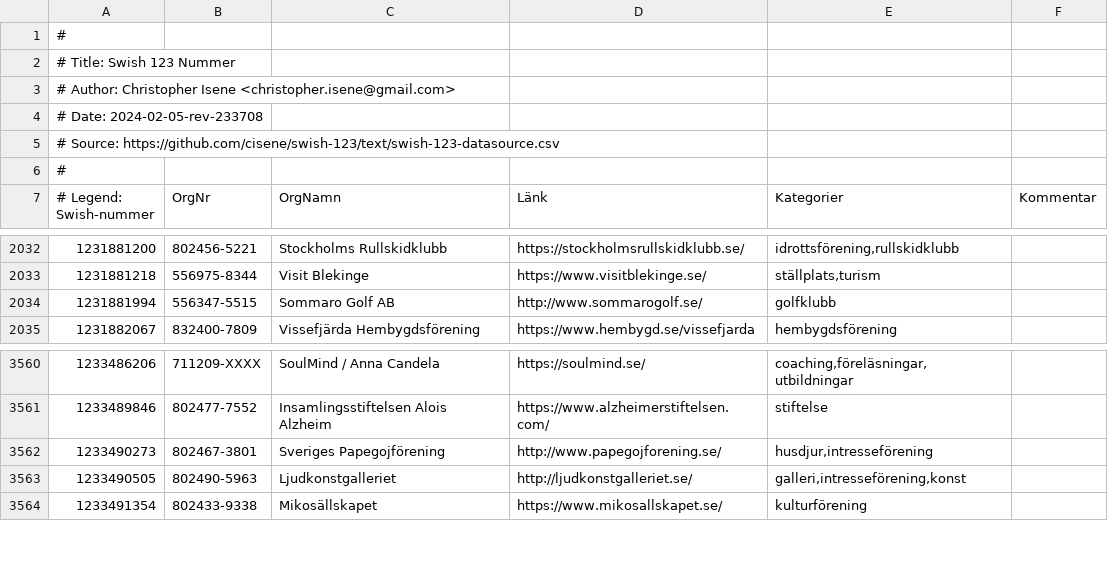
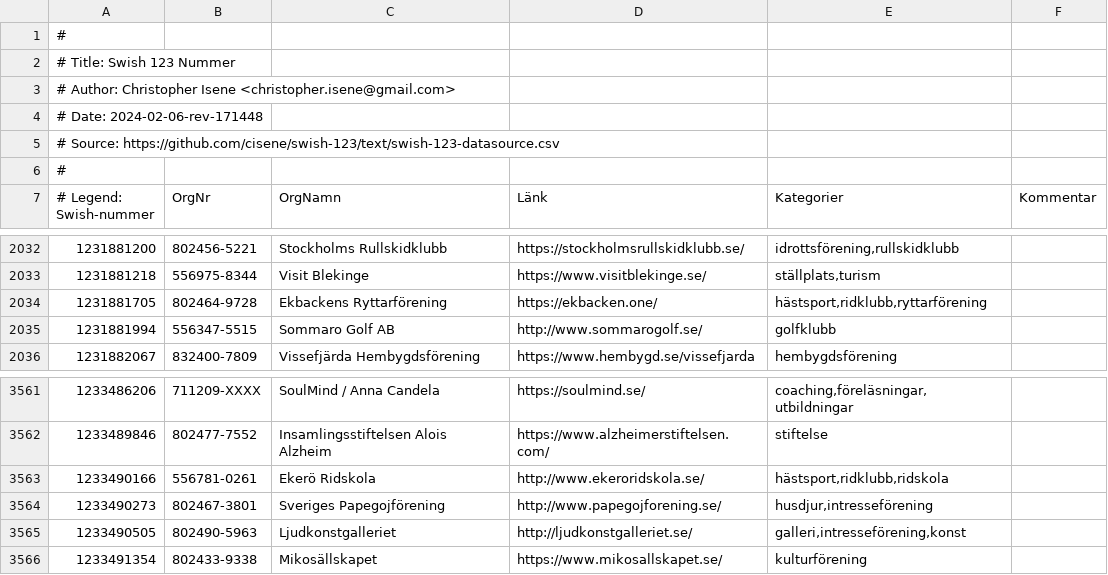
Before and after one commit to cisene/swish-123, a CSV file: text/swish-123-datasource.csv, drawn as a sheet; only a part is shown, gaps mark what is left out.

```diff
--- a/text/swish-123-datasource.csv
+++ b/text/swish-123-datasource.csv
@@ -3,3 +3,3 @@
 # Author: Christopher Isene <christopher.isene@gmail.com>
-# Date: 2024-02-05-rev-233708
+# Date: 2024-02-06-rev-171448
 # Source: https://github.com/cisene/swish-123/text/swish-123-datasource.csv
@@ -2033,2 +2033,3 @@
 "1231881218","556975-8344","Visit Blekinge","https://www.visitblekinge.se/","ställplats,turism",""
+"1231881705","802464-9728","Ekbackens Ryttarförening","https://ekbacken.one/","hästsport,ridklubb,ryttarförening",""
 "1231881994","556347-5515","Sommaro Golf AB","http://www.sommarogolf.se/","golfklubb",""
@@ -3561,2 +3562,3 @@
 "1233489846","802477-7552","Insamlingsstiftelsen Alois Alzheim","https://www.alzheimerstiftelsen.com/","stiftelse",""
+"1233490166","556781-0261","Ekerö Ridskola","http://www.ekeroridskola.se/","hästsport,ridklubb,ridskola",""
 "1233490273","802467-3801","Sveriges Papegojförening","http://www.papegojforening.se/","husdjur,intresseförening",""
```
Also changed, not shown: text/swish-123-datasource.tsv, 5 other files.
